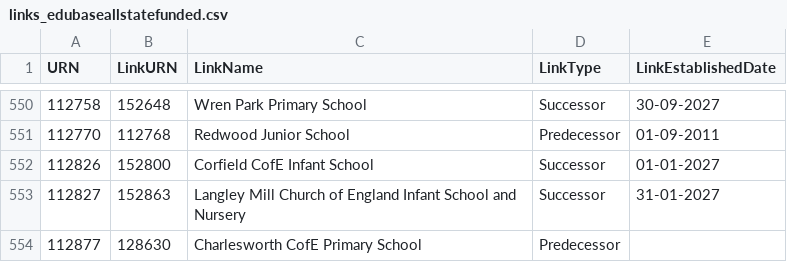
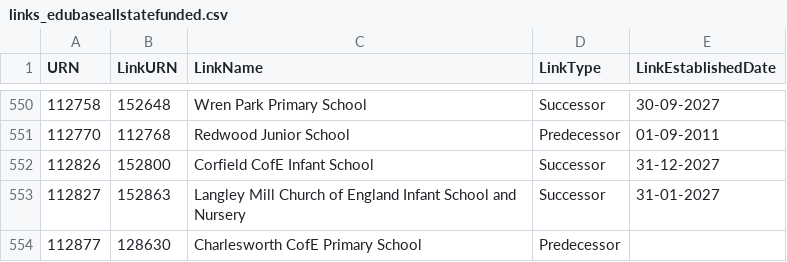
Before and after one commit to aircury/public-uk-education-data, a CSV file: edubase/state-funded/links_edubaseallstatefunded.csv, drawn as a sheet; only a part is shown, gaps mark what is left out.

Commit message:
[Cron] Updated Edubase

```diff
--- a/edubase/state-funded/links_edubaseallstatefunded.csv
+++ b/edubase/state-funded/links_edubaseallstatefunded.csv
@@ -551,3 +551,3 @@
 112770,112768,"Redwood Junior School","Predecessor","01-09-2011"
-112826,152800,"Corfield CofE Infant School","Successor","01-01-2027"
+112826,152800,"Corfield CofE Infant School","Successor","31-12-2027"
 112827,152863,"Langley Mill Church of England Infant School and Nursery","Successor","31-01-2027"
```
Also changed, not shown: 10 other files.
